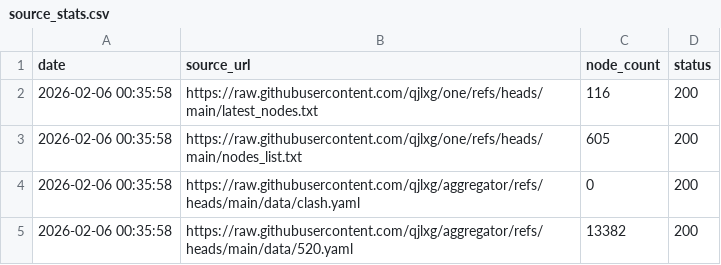
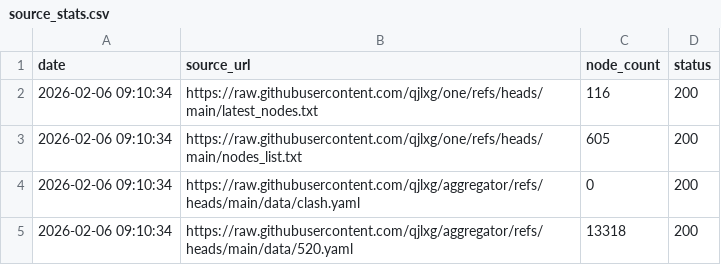
Before and after one commit to qjlxg/http, a CSV file: source_stats.csv, drawn as a sheet.

```diff
--- a/source_stats.csv
+++ b/source_stats.csv
@@ -1,5 +1,5 @@
 date,source_url,node_count,status
-2026-02-06 00:35:58,https://raw.githubusercontent.com/qjlxg/one/refs/heads/main/latest_nodes.txt,116,200
-2026-02-06 00:35:58,https://raw.githubusercontent.com/qjlxg/one/refs/heads/main/nodes_list.txt,605,200
-2026-02-06 00:35:58,https://raw.githubusercontent.com/qjlxg/aggregator/refs/heads/main/data/clash.yaml,0,200
-2026-02-06 00:35:58,https://raw.githubusercontent.com/qjlxg/aggregator/refs/heads/main/data/520.yaml,13382,200
+2026-02-06 09:10:34,https://raw.githubusercontent.com/qjlxg/one/refs/heads/main/latest_nodes.txt,116,200
+2026-02-06 09:10:34,https://raw.githubusercontent.com/qjlxg/one/refs/heads/main/nodes_list.txt,605,200
+2026-02-06 09:10:34,https://raw.githubusercontent.com/qjlxg/aggregator/refs/heads/main/data/clash.yaml,0,200
+2026-02-06 09:10:34,https://raw.githubusercontent.com/qjlxg/aggregator/refs/heads/main/data/520.yaml,13318,200
```
Also changed, not shown: 1 other file.
